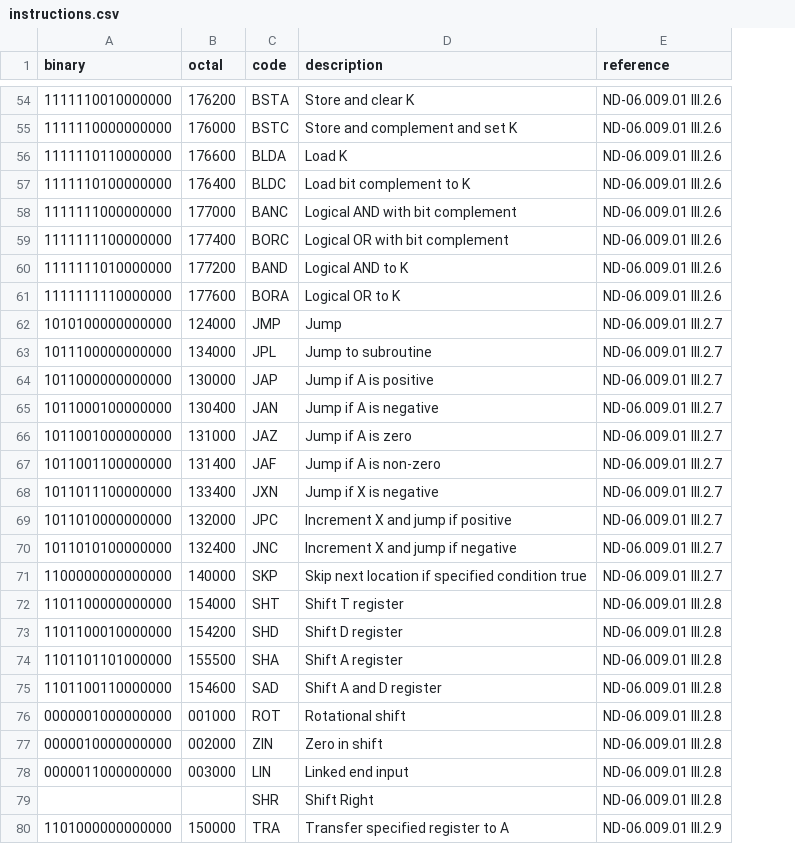
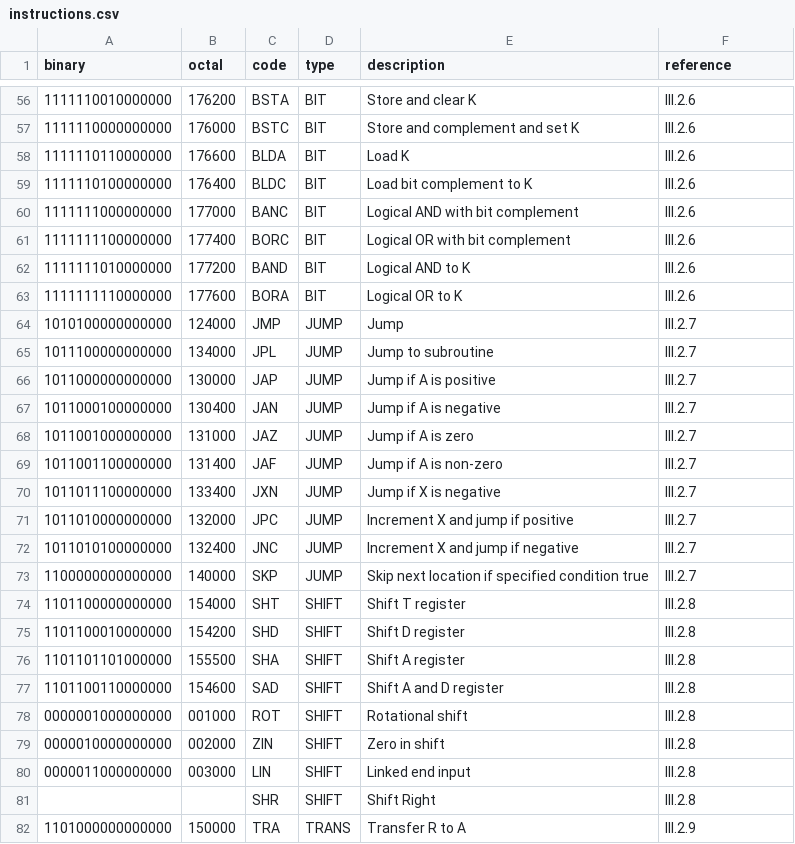
Before and after one commit to albertaillet/nord-10, a CSV file: instructions.csv, drawn as a sheet; only a part is shown, gaps mark what is left out; addresses are those after the commit; the diff covers the shown part only; the diff names each change by its address in the sheet, - before the commit and + after, or states it on an @@ line.

Commit message:
added instructions type to csv and shortened reference col values

```diff
--- a/instructions.csv
+++ b/instructions.csv
+column D (type), rows 56-82: BIT | BIT | BIT | BIT | BIT | BIT | BIT | BIT | JUMP | JUMP | JUMP | JUMP | JUMP | JUMP | JUMP | JUMP | JUMP | JUMP | SHIFT | SHIFT | SHIFT | SHIFT | SHIFT | SHIFT | SHIFT | SHIFT | TRANS
-F56:F63 (reference): ND-06.009.01 III.2.6
+F56:F63 (reference): III.2.6
-F64:F73 (reference): ND-06.009.01 III.2.7
+F64:F73 (reference): III.2.7
-F74:F81 (reference): ND-06.009.01 III.2.8
+F74:F81 (reference): III.2.8
-E82 (description): Transfer specified register to A
+E82 (description): Transfer R to A
-F82 (reference): ND-06.009.01 III.2.9
+F82 (reference): III.2.9
```
Also changed, not shown: 2 added rows and 66 edited cells elsewhere in this file.
